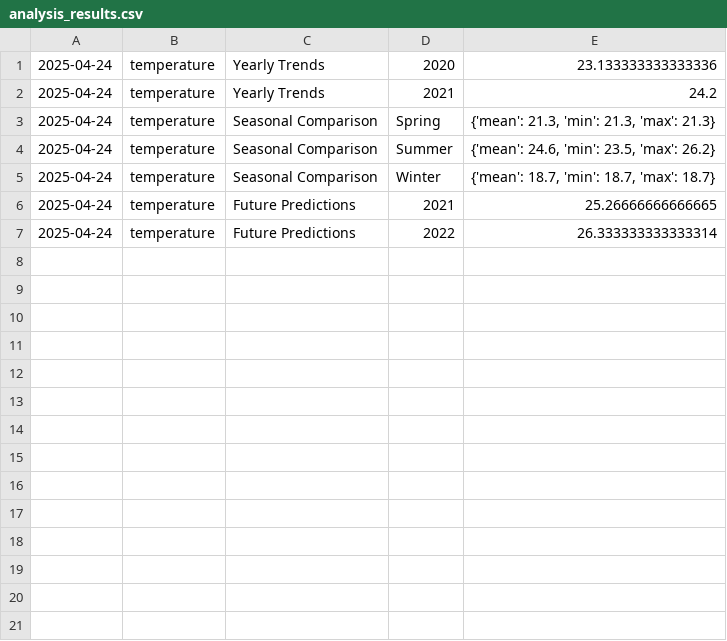
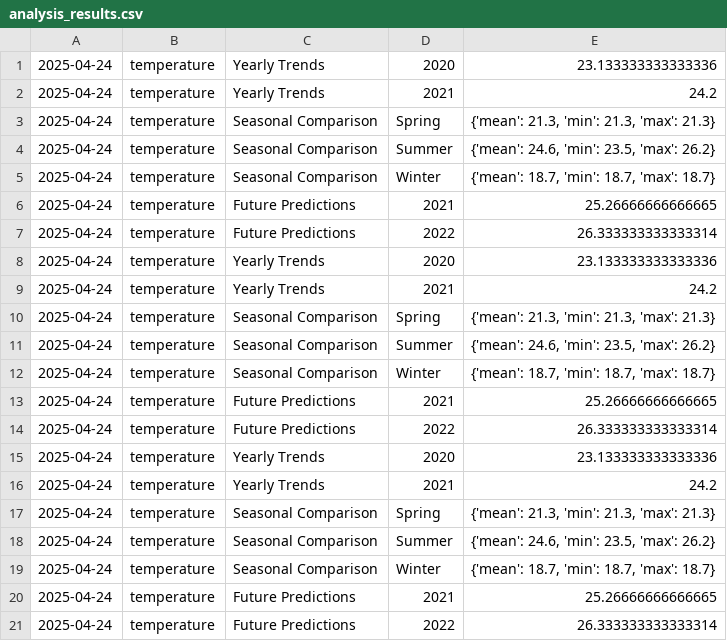
Before and after one commit to leonemunyao/python-mini-project-group1, a CSV file: data/processed/analysis_results.csv, drawn as a sheet.

Commit message:
Weather Analysis and Trends Program

```diff
--- a/data/processed/analysis_results.csv
+++ b/data/processed/analysis_results.csv
@@ -7 +7,15 @@
 2025-04-24,temperature,Future Predictions,2022,26.333333333333314
+2025-04-24,temperature,Yearly Trends,2020,23.133333333333336
+2025-04-24,temperature,Yearly Trends,2021,24.2
+2025-04-24,temperature,Seasonal Comparison,Spring,"{'mean': 21.3, 'min': 21.3, 'max': 21.3}"
+2025-04-24,temperature,Seasonal Comparison,Summer,"{'mean': 24.6, 'min': 23.5, 'max': 26.2}"
+2025-04-24,temperature,Seasonal Comparison,Winter,"{'mean': 18.7, 'min': 18.7, 'max': 18.7}"
+2025-04-24,temperature,Future Predictions,2021,25.26666666666665
+2025-04-24,temperature,Future Predictions,2022,26.333333333333314
+2025-04-24,temperature,Yearly Trends,2020,23.133333333333336
+2025-04-24,temperature,Yearly Trends,2021,24.2
+2025-04-24,temperature,Seasonal Comparison,Spring,"{'mean': 21.3, 'min': 21.3, 'max': 21.3}"
+2025-04-24,temperature,Seasonal Comparison,Summer,"{'mean': 24.6, 'min': 23.5, 'max': 26.2}"
+2025-04-24,temperature,Seasonal Comparison,Winter,"{'mean': 18.7, 'min': 18.7, 'max': 18.7}"
+2025-04-24,temperature,Future Predictions,2021,25.26666666666665
+2025-04-24,temperature,Future Predictions,2022,26.333333333333314
```
